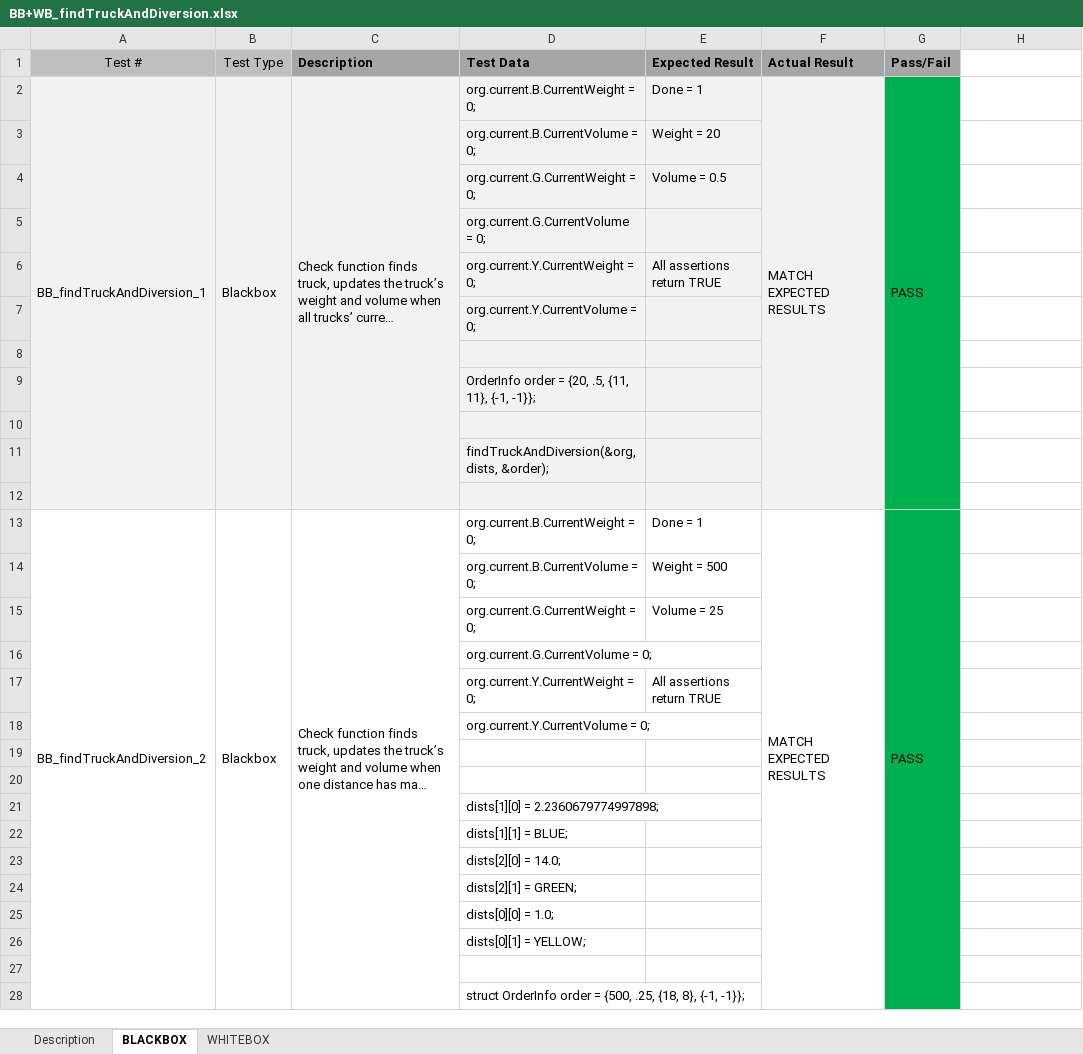
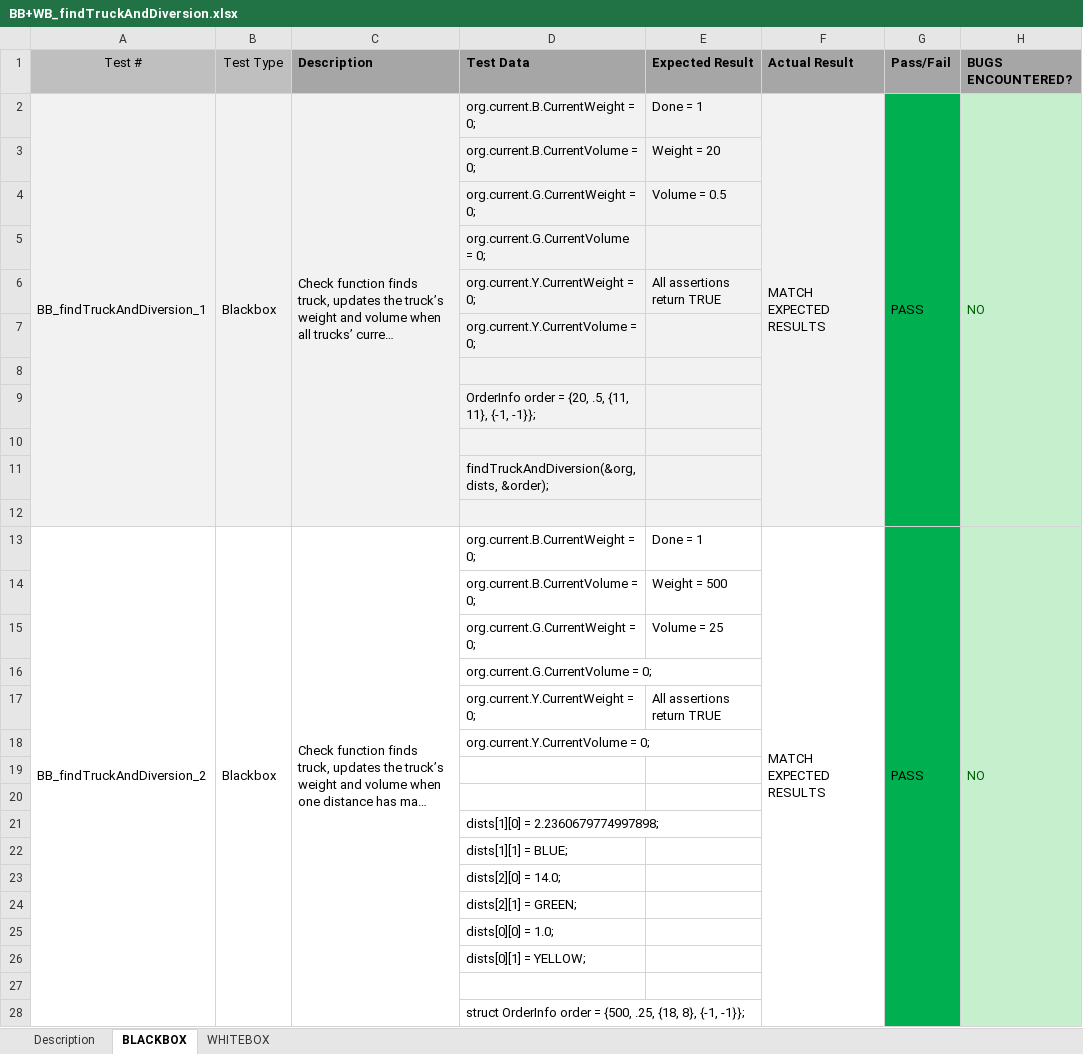
Before and after one commit to IrishBanga/DeliverySystemOptimization, an Excel workbook: Documents/Testing/TestsDocuments/BB+WB_findTruckAndDiversion.xlsx, sheet BLACKBOX, drawn as a sheet; only a part is shown; long unchanged cells end in …; values as stored, in another font and other column widths than the file's, no borders; the diff covers the shown part only; the diff names each change by its address in the sheet, - before the commit and + after, or states it on an @@ line.

```diff
--- a/Documents/Testing/TestsDocuments/BB+WB_findTruckAndDiversion.xlsx (sheet BLACKBOX)
+++ b/Documents/Testing/TestsDocuments/BB+WB_findTruckAndDiversion.xlsx (sheet BLACKBOX)
-H1: (empty)
+H1: BUGS ENCOUNTERED?
-H1 fill: none
+H1 fill: #A6A6A6
-H2 (BUGS ENCOUNTERED?): (empty)
+H2 (BUGS ENCOUNTERED?): NO
-H2:H28 fill: none
+H2:H28 fill: #C6EFCE
+H2:H12 merged
-H13 (BUGS ENCOUNTERED?): (empty)
+H13 (BUGS ENCOUNTERED?): NO
+H13:H29 merged
```
Also changed, not shown: 7 edited cells, cell formats and merged cells elsewhere in this sheet, sheet Description.
